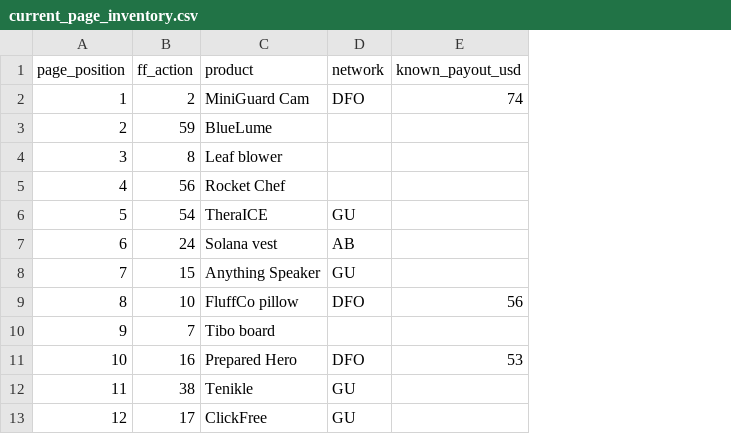
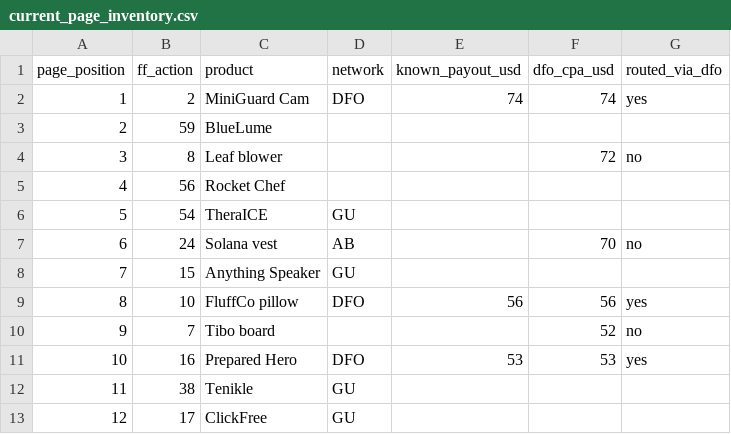
Before and after one commit to Burritbro/listicle-optomizer, a CSV file: analysis/current_page_inventory.csv, drawn as a sheet; only a part is shown; the diff names each change by its address in the sheet, - before the commit and + after, or states it on an @@ line.

```diff
--- a/analysis/current_page_inventory.csv
+++ b/analysis/current_page_inventory.csv
+column F (dfo_cpa_usd), rows 2-11: 74 |  | 72 |  |  | 70 |  | 56 | 52 | 53
+column G (routed_via_dfo), rows 2-11: yes |  | no |  |  | no |  | yes | no | yes
```
